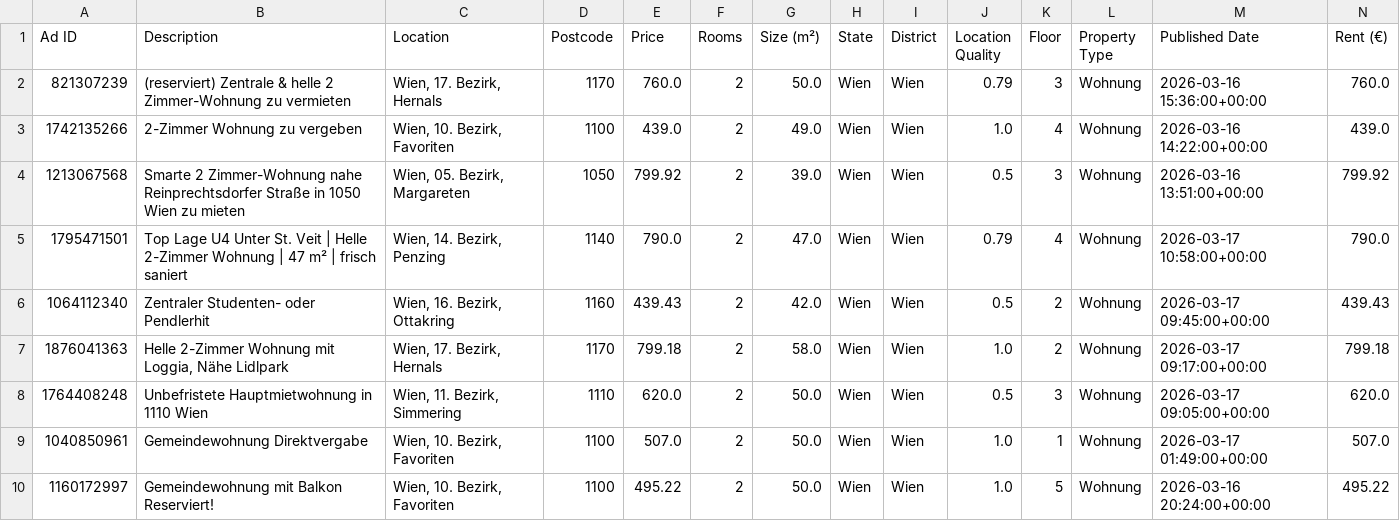
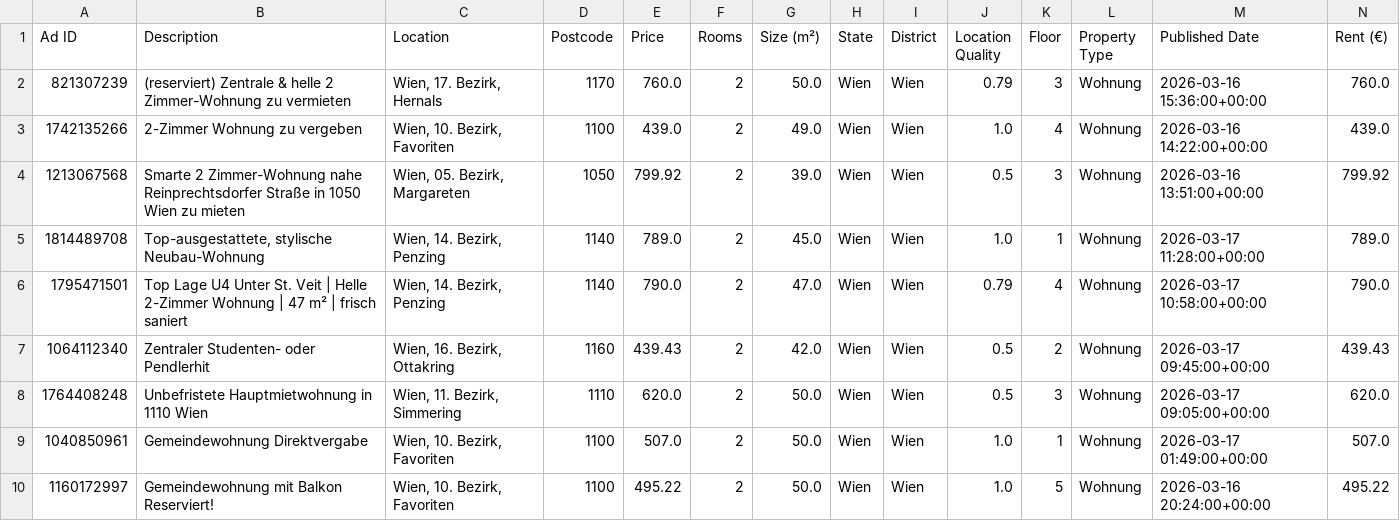
Before and after one commit to AthomsG/renting-in-vienna, a CSV file: check_these.csv, drawn as a sheet; only a part is shown; removed rows and columns are numbered as before the commit, all else as after; rows hold the shown columns only; the diff names each change by its address in the sheet, - before the commit and + after, or states it on an @@ line.

```diff
--- a/check_these.csv
+++ b/check_these.csv
+row 5: 1814489708 | Top-ausgestattete, stylische Neubau-Wohnung | Wien, 14. Bezirk, Penzing | 1140 | 789.0 | 2 | 45.0 | Wien | Wien | 1.0 | 1 | Wohnung | 2026-03-17 11:28:00+00:00 | 789.0
-row 7: 1876041363 | Helle 2-Zimmer Wohnung mit Loggia, Nähe Lidlpark | Wien, 17. Bezirk, Hernals | 1170 | 799.18 | 2 | 58.0 | Wien | Wien | 1.0 | 2 | Wohnung | 2026-03-17 09:17:00+00:00 | 799.18
```
Also changed, not shown: listings/rental_data.csv, 1 other file.
